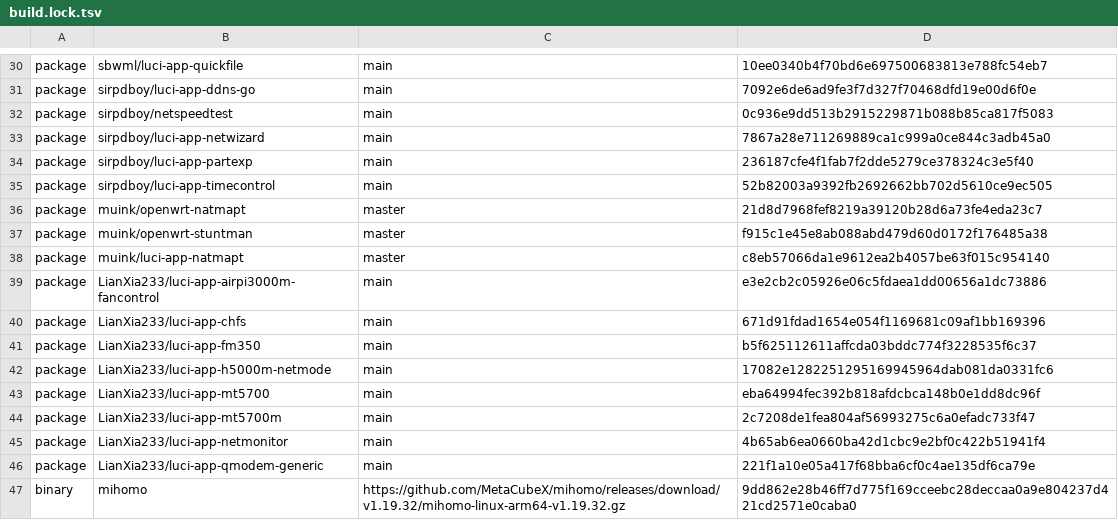
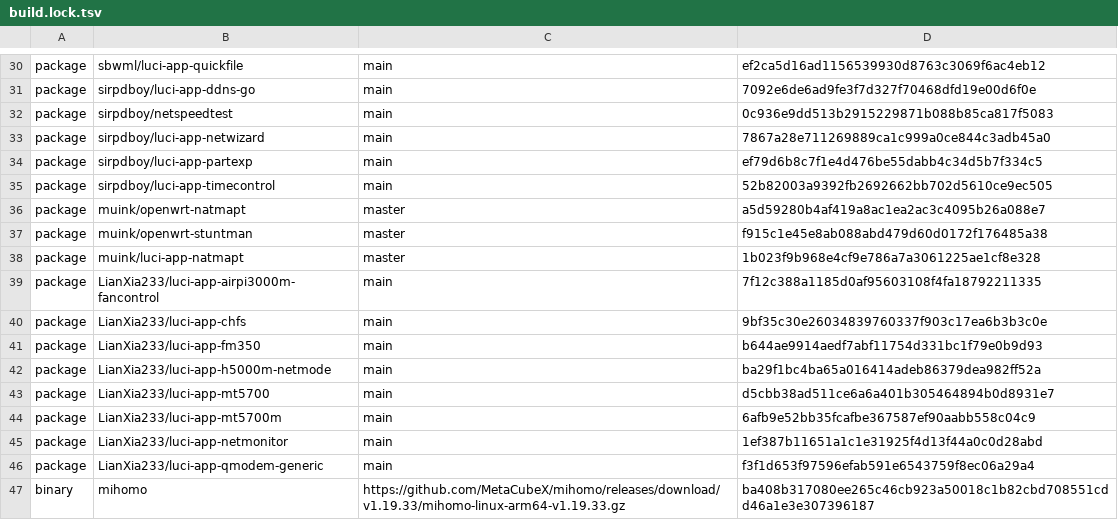
Before and after one commit to zhaomeeng/Athena-ImmortalWrt, a TSV file: build.lock.tsv, drawn as a sheet; only a part is shown, gaps mark what is left out; the diff covers the shown part only; the diff names each change by its address in the sheet, - before the commit and + after, or states it on an @@ line.

```diff
--- a/build.lock.tsv
+++ b/build.lock.tsv
-D30: 10ee0340b4f70bd6e697500683813e788fc54eb7
+D30: ef2ca5d16ad1156539930d8763c3069f6ac4eb12
-D34: 236187cfe4f1fab7f2dde5279ce378324c3e5f40
+D34: ef79d6b8c7f1e4d476be55dabb4c34d5b7f334c5
-D36: 21d8d7968fef8219a39120b28d6a73fe4eda23c7
+D36: a5d59280b4af419a8ac1ea2ac3c4095b26a088e7
-D38: c8eb57066da1e9612ea2b4057be63f015c954140
+D38: 1b023f9b968e4cf9e786a7a3061225ae1cf8e328
-D39: e3e2cb2c05926e06c5fdaea1dd00656a1dc73886
+D39: 7f12c388a1185d0af95603108f4fa18792211335
-D40: 671d91fdad1654e054f1169681c09af1bb169396
+D40: 9bf35c30e26034839760337f903c17ea6b3b3c0e
-D41: b5f625112611affcda03bddc774f3228535f6c37
+D41: b644ae9914aedf7abf11754d331bc1f79e0b9d93
-D42: 17082e1282251295169945964dab081da0331fc6
+D42: ba29f1bc4ba65a016414adeb86379dea982ff52a
-D43: eba64994fec392b818afdcbca148b0e1dd8dc96f
+D43: d5cbb38ad511ce6a6a401b305464894b0d8931e7
-D44: 2c7208de1fea804af56993275c6a0efadc733f47
+D44: 6afb9e52bb35fcafbe367587ef90aabb558c04c9
-D45: 4b65ab6ea0660ba42d1cbc9e2bf0c422b51941f4
+D45: 1ef387b11651a1c1e31925f4d13f44a0c0d28abd
-D46: 221f1a10e05a417f68bba6cf0c4ae135df6ca79e
+D46: f3f1d653f97596efab591e6543759f8ec06a29a4
-C47: https://github.com/MetaCubeX/mihomo/releases/download/v1.19.32/mihomo-linux-arm64-v1.19.32.gz
+C47: https://github.com/MetaCubeX/mihomo/releases/download/v1.19.33/mihomo-linux-arm64-v1.19.33.gz
-D47: 9dd862e28b46ff7d775f169cceebc28deccaa0a9e804237d421cd2571e0caba0
+D47: ba408b317080ee265c46cb923a50018c1b82cbd708551cdd46a1e3e307396187
```
Also changed, not shown: 20 edited cells elsewhere in this file, 5 other files.
